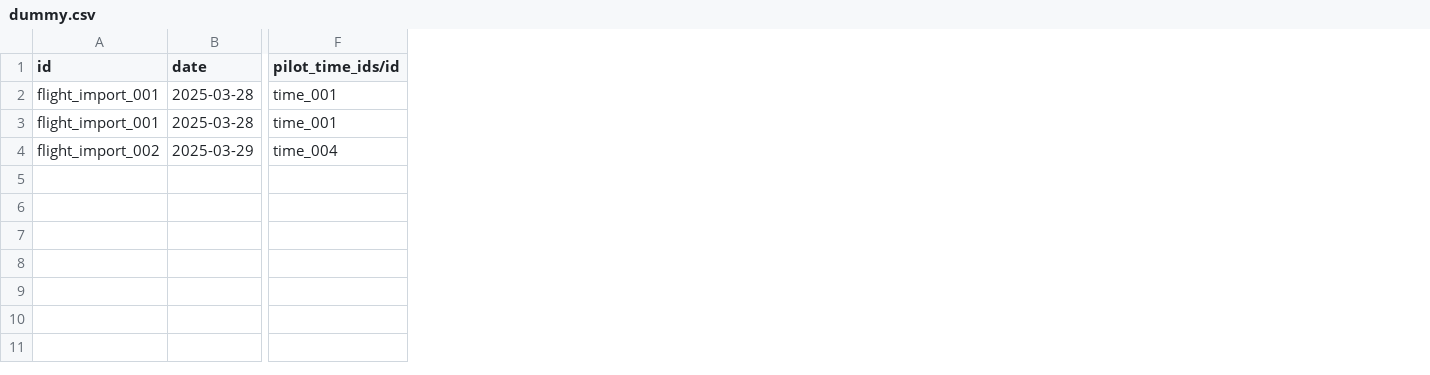
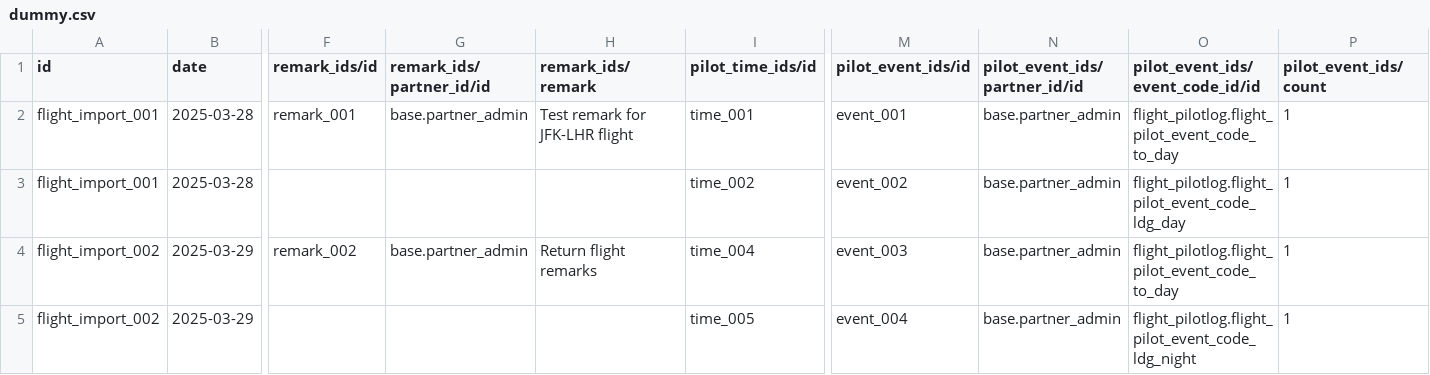
Before and after one commit to smartops-aero/smartops-odoo-flight, a CSV file: dummy.csv, drawn as a sheet; only a part is shown, gaps mark what is left out; addresses are those after the commit; rows hold the shown columns only; the diff names each change by its address in the sheet, - before the commit and + after, or states it on an @@ line.

Commit message:
add flight event, flight time, flight remark

```diff
--- a/dummy.csv
+++ b/dummy.csv
+column F (remark_ids/id), rows 2-4: remark_001 |  | remark_002
+column G (remark_ids/partner_id/id), rows 2-4: base.partner_admin |  | base.partner_admin
+column H (remark_ids/remark), rows 2-4: Test remark for JFK-LHR flight |  | Return flight remarks
+column M (pilot_event_ids/id), rows 2-4: event_001 | event_002 | event_003
+column N (pilot_event_ids/partner_id/id), rows 2-4: all base.partner_admin
+column O (pilot_event_ids/event_code_id/id), rows 2-4: flight_pilotlog.flight_pilot_event_code_to_day | flight_pilotlog.flight_pilot_event_code_ldg_day | flight_pilotlog.flight_pilot_event_code_to_day
+column P (pilot_event_ids/count), rows 2-4: all 1
-I3 (pilot_time_ids/id): time_001
+I3 (pilot_time_ids/id): time_002
+row 5: flight_import_002 | 2025-03-29 |  |  |  | time_005 | event_004 | base.partner_admin | flight_pilotlog.flight_pilot_event_code_ldg_night | 1
```
